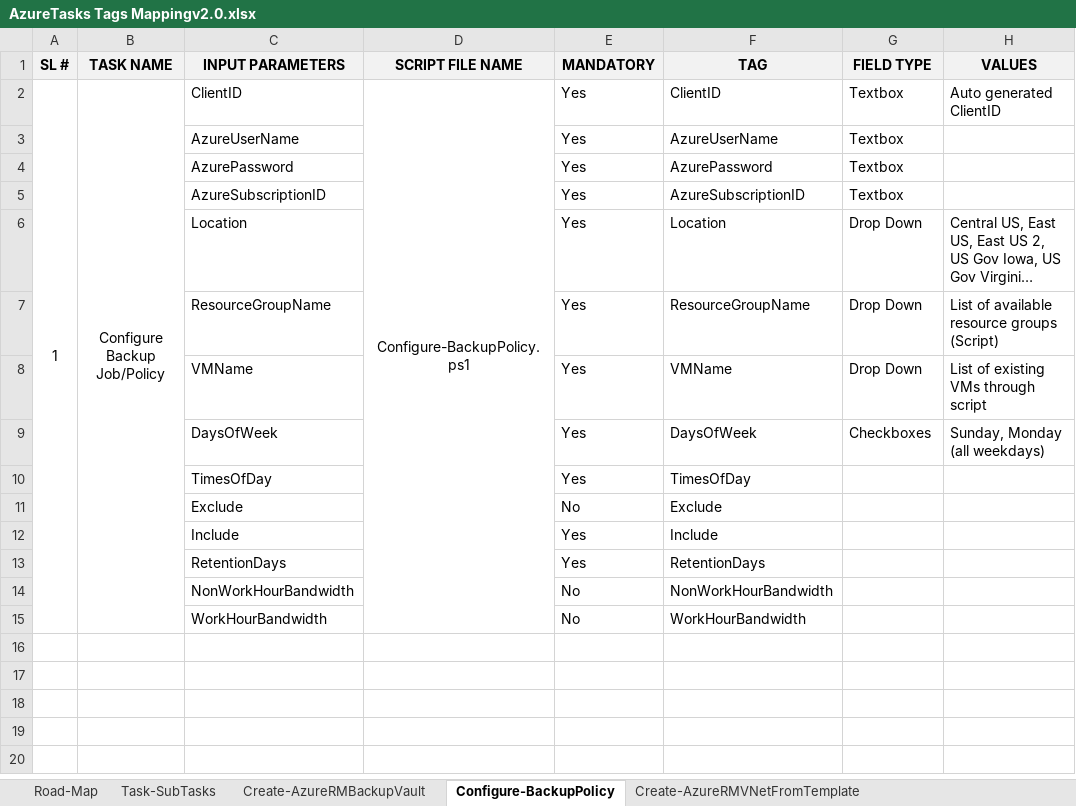
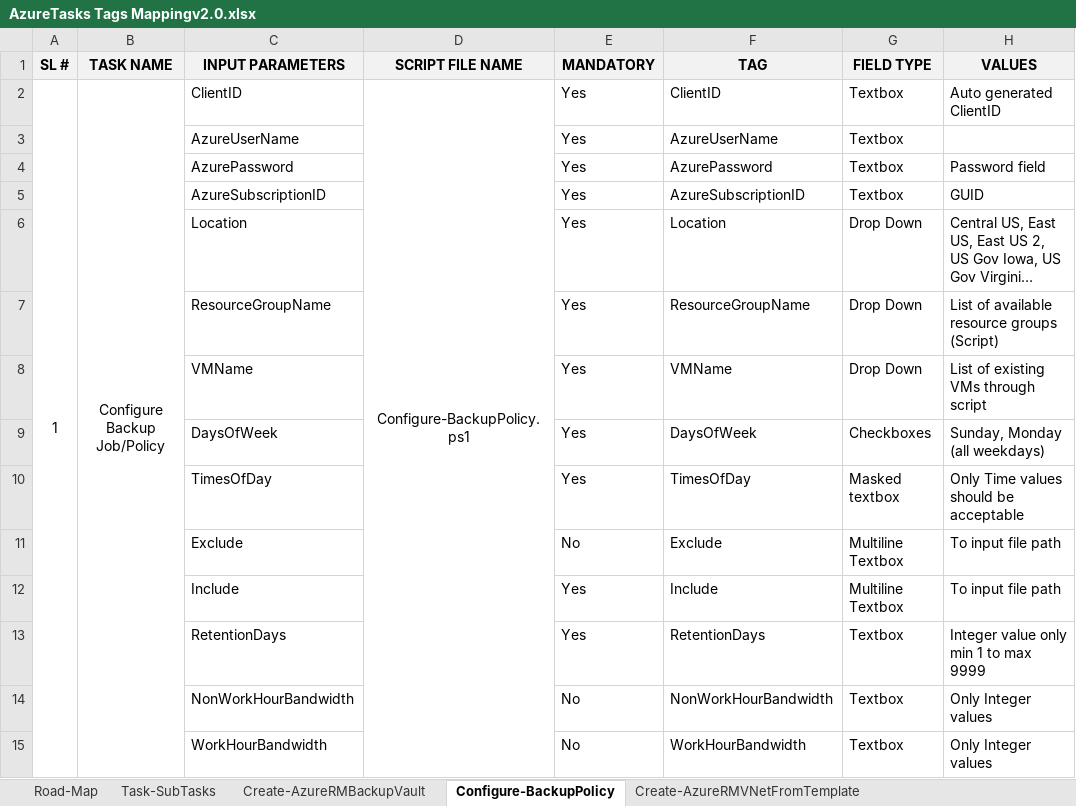
Before and after one commit to SavindraSingh/NEPortal-PowerShell-Scripts, an Excel workbook: Pending-Review/AzureTasks Tags Mappingv2.0.xlsx, sheet Configure-BackupPolicy, drawn as a sheet; long unchanged cells end in …; values as stored, in another font and other column widths than the file's, no borders; the diff names each change by its address in the sheet, - before the commit and + after, or states it on an @@ line.

Commit message:
Updated workbook and Script for Backup Azure VM

```diff
--- a/Pending-Review/AzureTasks Tags Mappingv2.0.xlsx (sheet Configure-BackupPolicy)
+++ b/Pending-Review/AzureTasks Tags Mappingv2.0.xlsx (sheet Configure-BackupPolicy)
-H4 (VALUES): (empty)
+H4 (VALUES): Password field
-H5 (VALUES): (empty)
+H5 (VALUES): GUID
-G10 (FIELD TYPE): (empty)
+G10 (FIELD TYPE): Masked textbox
-H10 (VALUES): (empty)
+H10 (VALUES): Only Time values should be acceptable
-G11:G12 (FIELD TYPE): (empty)
+G11:G12 (FIELD TYPE): Multiline Textbox
-H11:H12 (VALUES): (empty)
+H11:H12 (VALUES): To input file path
-G13:G15 (FIELD TYPE): (empty)
+G13:G15 (FIELD TYPE): Textbox
-H13 (VALUES): (empty)
+H13 (VALUES): Integer value only min 1 to max 9999
-H14:H15 (VALUES): (empty)
+H14:H15 (VALUES): Only Integer values
```
Also changed, not shown: sheet Backup-AzureIISVM, sheet Create-ARMVMFromGalleryImage, sheet Create-ARMVMFromCustomImage, sheet Add-AzureVMToDomain, sheet Configure-HybridNetwork, sheet Road-Map, 11 more sheets, other sheet tabs, 1 other file.
